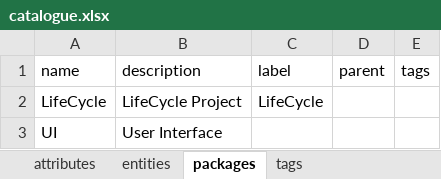
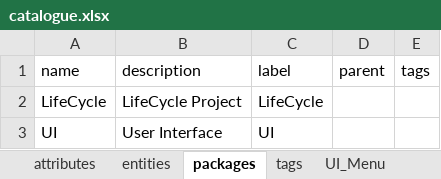
Before and after one commit to djvanenckevort/LifeCycle, an Excel workbook: model/catalogue.xlsx, sheet packages, drawn as a sheet; values as stored, in another font and other column widths than the file's, no borders; the diff names each change by its address in the sheet, - before the commit and + after, or states it on an @@ line.

```diff
--- a/model/catalogue.xlsx (sheet packages)
+++ b/model/catalogue.xlsx (sheet packages)
+sheet tab: UI_Menu
-C3 (label): (empty)
+C3 (label): UI
```
Also changed, not shown: sheet attributes, sheet entities, sheet LifeCycle_SourceVariables, sheet LifeCycle_CoreVariables, sheet LifeCycle_Harmonizations, other sheet tabs, 1 other file.
